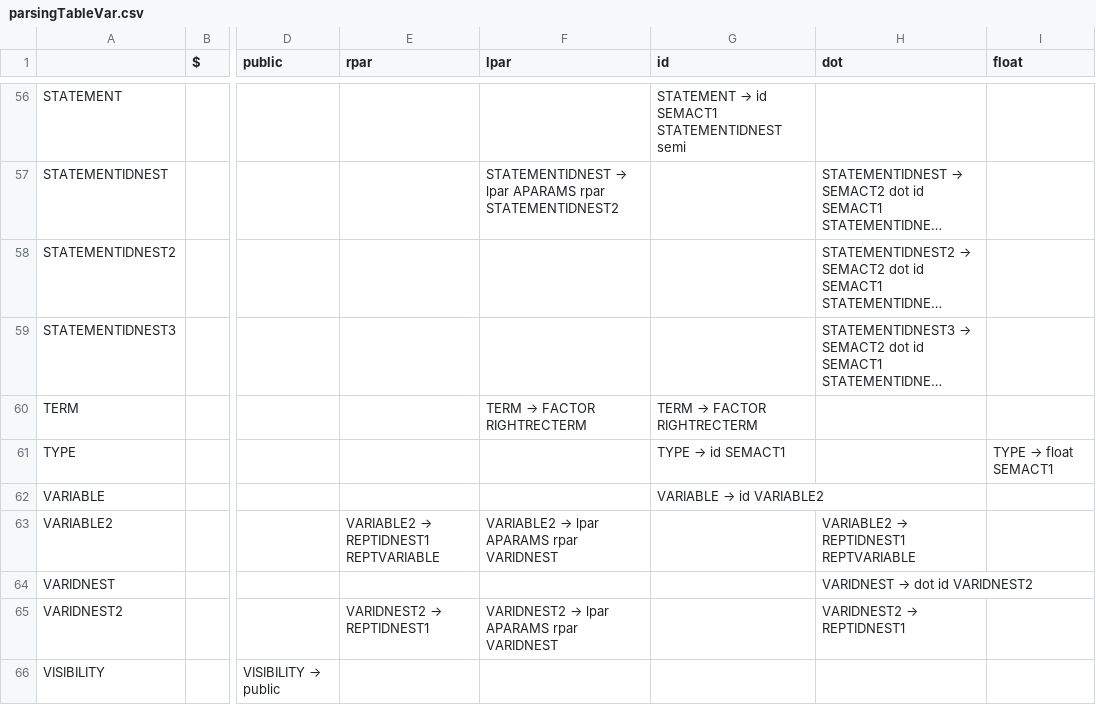
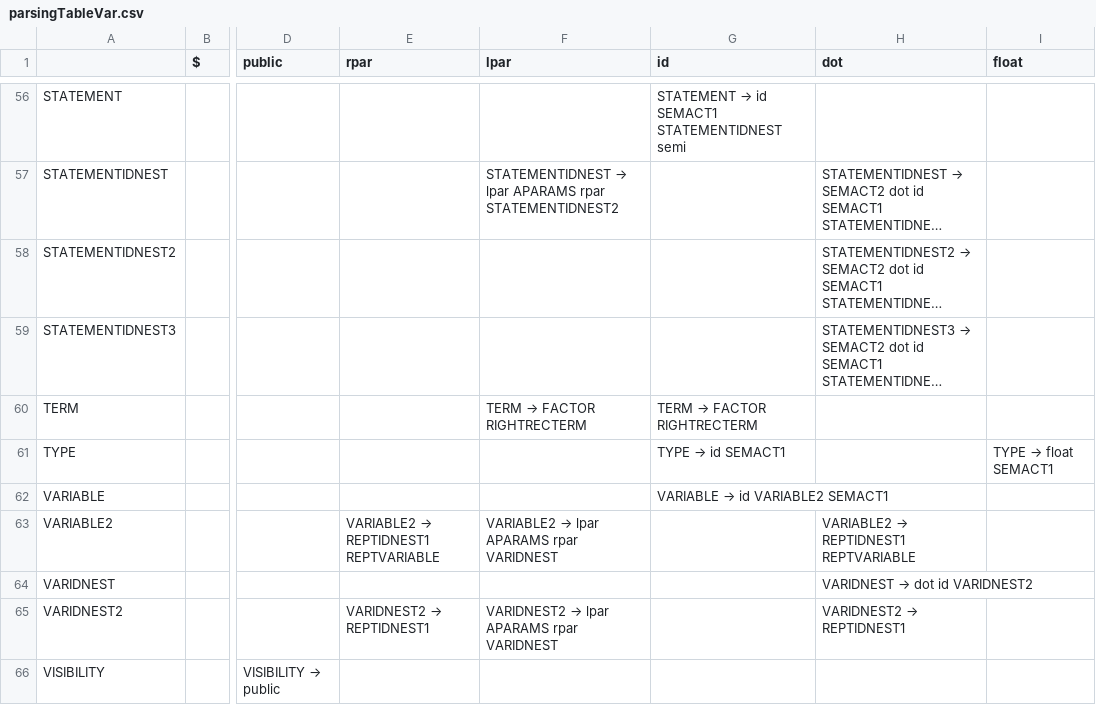
Before and after one commit to jongjonathan/COMP442Project, a CSV file: COMP 442/parsingTableVar.csv, drawn as a sheet; only a part is shown, gaps mark what is left out; long unchanged cells end in …; the diff names each change by its address in the sheet, - before the commit and + after, or states it on an @@ line.

```diff
--- a/COMP 442/parsingTableVar.csv
+++ b/COMP 442/parsingTableVar.csv
@@ G62 (id): VARIABLE → id VARIABLE2 → VARIABLE → id VARIABLE2 SEMACT1 @@
```
Also changed, not shown: 27 other files.
